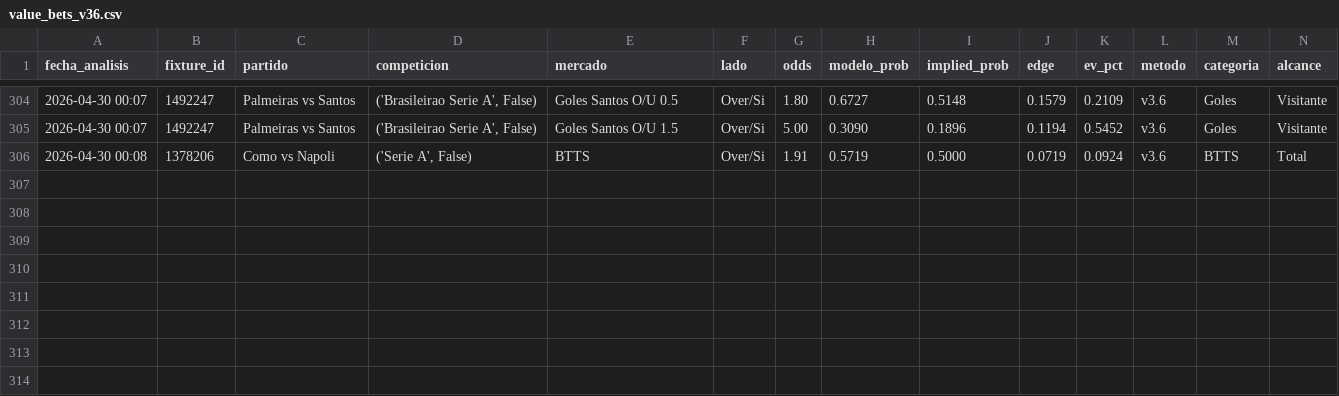
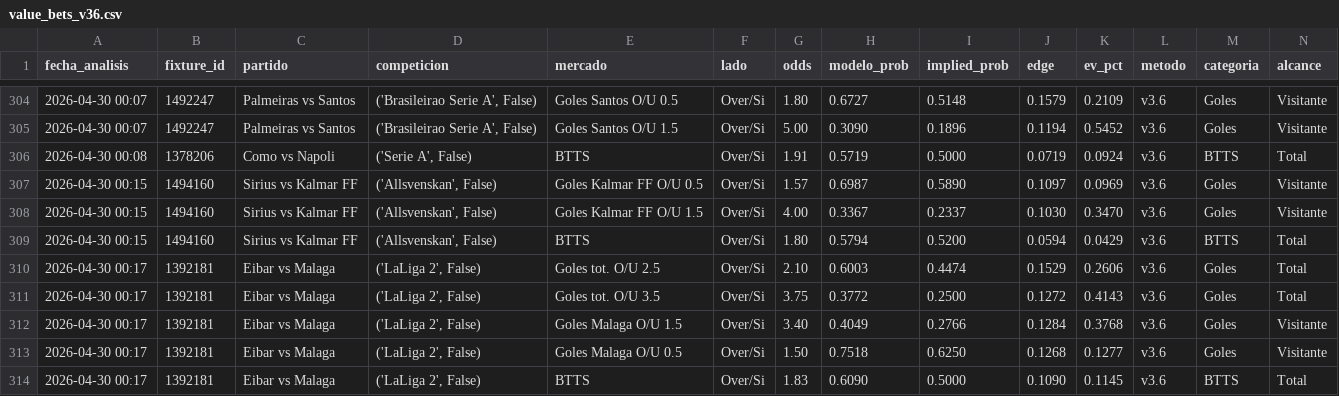
Before and after one commit to MatiasDas223/ApuestasDepo, a CSV file: data/apuestas/value_bets_v36.csv, drawn as a sheet; only a part is shown, gaps mark what is left out; rows hold the shown columns only; the diff names each change by its address in the sheet, - before the commit and + after, or states it on an @@ line.

```diff
--- a/data/apuestas/value_bets_v36.csv
+++ b/data/apuestas/value_bets_v36.csv
+row 307: 2026-04-30 00:15 | 1494160 | Sirius vs Kalmar FF | ('Allsvenskan', False) | Goles Kalmar FF O/U 0.5 | Over/Si | 1.57 | 0.6987 | 0.5890 | 0.1097 | 0.0969 | v3.6 | Goles | Visitante
+row 308: 2026-04-30 00:15 | 1494160 | Sirius vs Kalmar FF | ('Allsvenskan', False) | Goles Kalmar FF O/U 1.5 | Over/Si | 4.00 | 0.3367 | 0.2337 | 0.1030 | 0.3470 | v3.6 | Goles | Visitante
+row 309: 2026-04-30 00:15 | 1494160 | Sirius vs Kalmar FF | ('Allsvenskan', False) | BTTS | Over/Si | 1.80 | 0.5794 | 0.5200 | 0.0594 | 0.0429 | v3.6 | BTTS | Total
+row 310: 2026-04-30 00:17 | 1392181 | Eibar vs Malaga | ('LaLiga 2', False) | Goles tot. O/U 2.5 | Over/Si | 2.10 | 0.6003 | 0.4474 | 0.1529 | 0.2606 | v3.6 | Goles | Total
+row 311: 2026-04-30 00:17 | 1392181 | Eibar vs Malaga | ('LaLiga 2', False) | Goles tot. O/U 3.5 | Over/Si | 3.75 | 0.3772 | 0.2500 | 0.1272 | 0.4143 | v3.6 | Goles | Total
+row 312: 2026-04-30 00:17 | 1392181 | Eibar vs Malaga | ('LaLiga 2', False) | Goles Malaga O/U 1.5 | Over/Si | 3.40 | 0.4049 | 0.2766 | 0.1284 | 0.3768 | v3.6 | Goles | Visitante
+row 313: 2026-04-30 00:17 | 1392181 | Eibar vs Malaga | ('LaLiga 2', False) | Goles Malaga O/U 0.5 | Over/Si | 1.50 | 0.7518 | 0.6250 | 0.1268 | 0.1277 | v3.6 | Goles | Visitante
+row 314: 2026-04-30 00:17 | 1392181 | Eibar vs Malaga | ('LaLiga 2', False) | BTTS | Over/Si | 1.83 | 0.6090 | 0.5000 | 0.1090 | 0.1145 | v3.6 | BTTS | Total
```
Also changed, not shown: data/apuestas/value_bets_filtrados.csv, data/apuestas/value_bets_v35dedup.csv, 20 other files.
